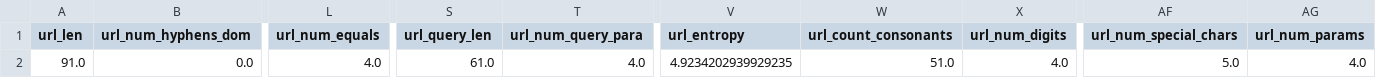
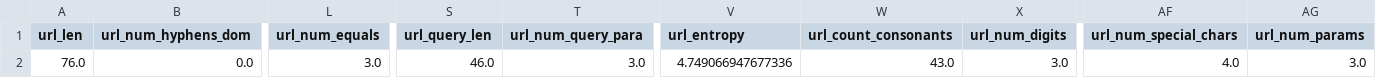
Before and after one commit to SK-Shieldus-Rookies-1st-Mini-Project/FE-BE, a CSV file: extract_feature.csv, drawn as a sheet; only a part is shown, gaps mark what is left out; the diff names each change by its address in the sheet, - before the commit and + after, or states it on an @@ line.

```diff
--- a/extract_feature.csv
+++ b/extract_feature.csv
-A2 (url_len): 91.0
+A2 (url_len): 76.0
-L2 (url_num_equals): 4.0
+L2 (url_num_equals): 3.0
-S2 (url_query_len): 61.0
+S2 (url_query_len): 46.0
-T2 (url_num_query_para): 4.0
+T2 (url_num_query_para): 3.0
-V2 (url_entropy): 4.9234202939929235
+V2 (url_entropy): 4.749066947677336
-W2 (url_count_consonants): 51.0
+W2 (url_count_consonants): 43.0
-X2 (url_num_digits): 4.0
+X2 (url_num_digits): 3.0
-AF2 (url_num_special_chars): 5.0
+AF2 (url_num_special_chars): 4.0
-AG2 (url_num_params): 4.0
+AG2 (url_num_params): 3.0
```
Also changed, not shown: 26 other files.
